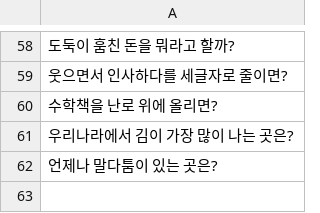
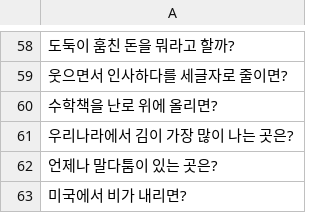
Before and after one commit to AZ-GAG/AZ-GAG-dataset, a CSV file: question.csv, drawn as a sheet; only a part is shown, gaps mark what is left out; the diff names each change by its address in the sheet, - before the commit and + after, or states it on an @@ line.

```diff
--- a/question.csv
+++ b/question.csv
+row 63: 미국에서 비가 내리면?
```
Also changed, not shown: answer.csv.
